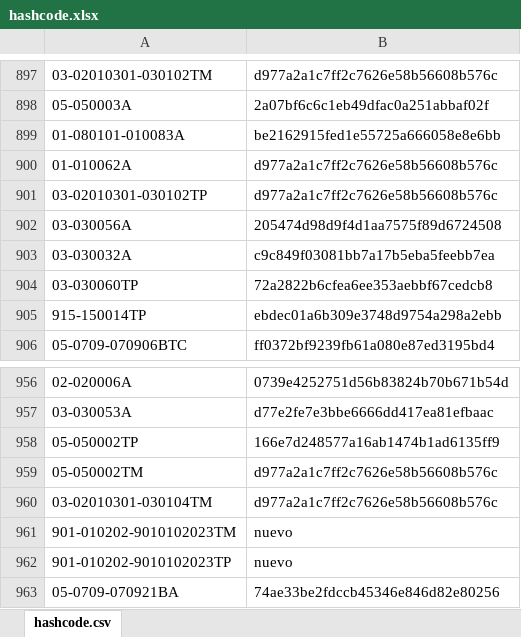
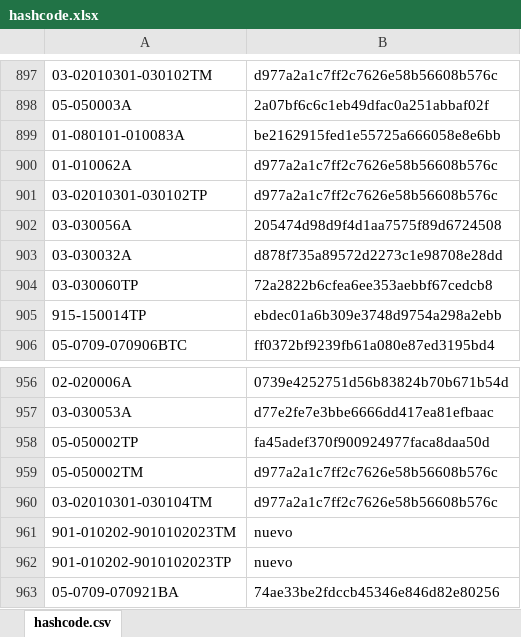
Before and after one commit to galomoracia/local-data-aragopedia, an Excel workbook: data/metadata/hashcode.xlsx, sheet hashcode.csv, drawn as a sheet; only a part is shown, gaps mark what is left out; values as stored, in another font and other column widths than the file's, no borders; the diff covers the shown part only; the diff names each change by its address in the sheet, - before the commit and + after, or states it on an @@ line.

Commit message:
Actualización automática hashcode vie ago 13 04:46:28 CEST 2021

```diff
--- a/data/metadata/hashcode.xlsx (sheet hashcode.csv)
+++ b/data/metadata/hashcode.xlsx (sheet hashcode.csv)
-B903: c9c849f03081bb7a17b5eba5feebb7ea
+B903: d878f735a89572d2273c1e98708e28dd
-B958: 166e7d248577a16ab1474b1ad6135ff9
+B958: fa45adef370f900924977faca8daa50d
```
Also changed, not shown: 11 edited cells elsewhere in this sheet.
